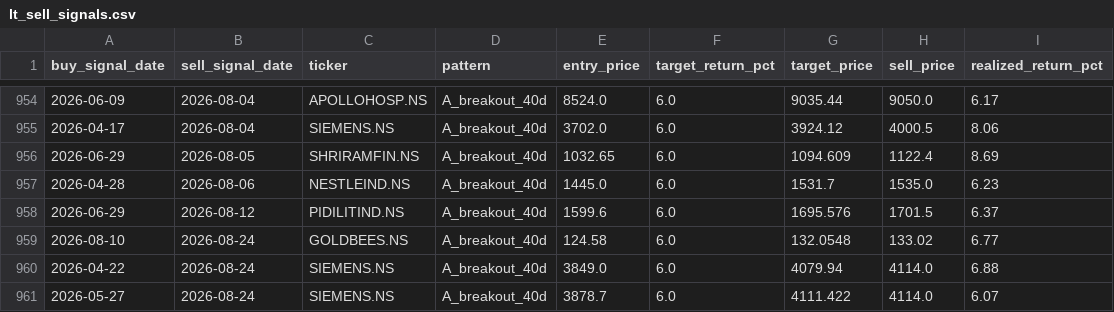
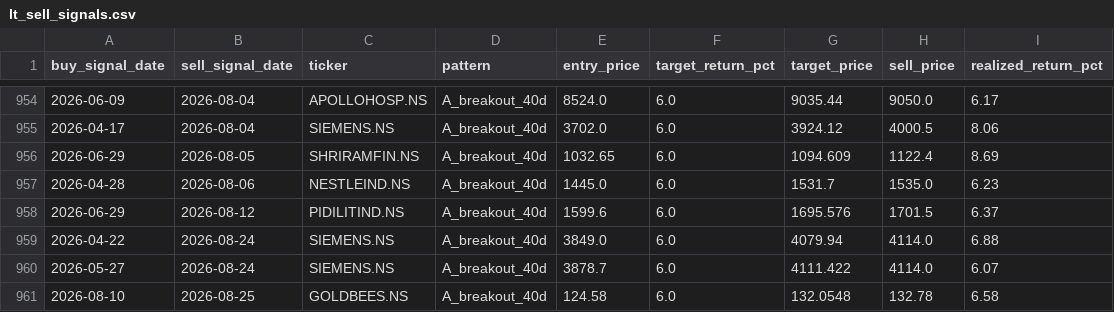
Before and after one commit to SarbariRoy/stock-operator, a CSV file: stock_triggers/data/lt_sell_signals.csv, drawn as a sheet; only a part is shown, gaps mark what is left out; removed rows and columns are numbered as before the commit, all else as after; the diff names each change by its address in the sheet, - before the commit and + after, or states it on an @@ line.

```diff
--- a/stock_triggers/data/lt_sell_signals.csv
+++ b/stock_triggers/data/lt_sell_signals.csv
-row 959: 2026-08-10 | 2026-08-24 | GOLDBEES.NS | A_breakout_40d | 124.58 | 6.0 | 132.0548 | 133.02 | 6.77
+row 961: 2026-08-10 | 2026-08-25 | GOLDBEES.NS | A_breakout_40d | 124.58 | 6.0 | 132.0548 | 132.78 | 6.58
```
Also changed, not shown: stock_triggers/data/lt_signals_pattern_a.csv, stock_triggers/data/universe_signal_scores.csv, 6 other files.
